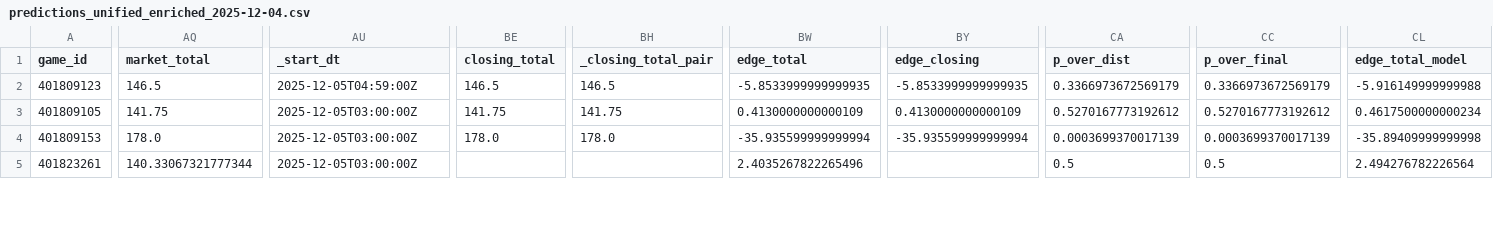
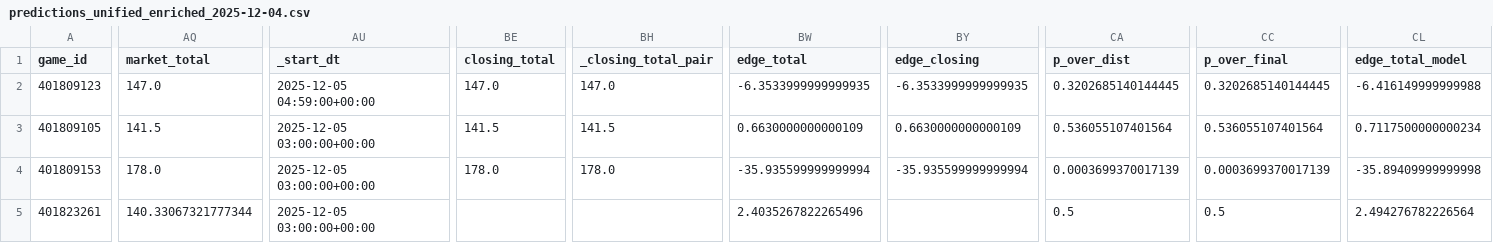
Before and after one commit to mostgood1/NCAAB, a CSV file: outputs/predictions_unified_enriched_2025-12-04.csv, drawn as a sheet; only a part is shown, gaps mark what is left out; the diff covers the shown part only; the diff names each change by its address in the sheet, - before the commit and + after, or states it on an @@ line.

Commit message:
chore(data+ui): update outputs and UI for 2025-12-03 (today 2025-12-04)

```diff
--- a/outputs/predictions_unified_enriched_2025-12-04.csv
+++ b/outputs/predictions_unified_enriched_2025-12-04.csv
-AQ2 (market_total): 146.5
+AQ2 (market_total): 147.0
-AU2 (_start_dt): 2025-12-05T04:59:00Z
+AU2 (_start_dt): 2025-12-05 04:59:00+00:00
-BE2 (closing_total): 146.5
+BE2 (closing_total): 147.0
-BH2 (_closing_total_pair): 146.5
+BH2 (_closing_total_pair): 147.0
-BW2 (edge_total): -5.8533999999999935
+BW2 (edge_total): -6.3533999999999935
-BY2 (edge_closing): -5.8533999999999935
+BY2 (edge_closing): -6.3533999999999935
-CA2 (p_over_dist): 0.3366973672569179
+CA2 (p_over_dist): 0.3202685140144445
-CC2 (p_over_final): 0.3366973672569179
+CC2 (p_over_final): 0.3202685140144445
-CL2 (edge_total_model): -5.916149999999988
+CL2 (edge_total_model): -6.416149999999988
-AQ3 (market_total): 141.75
+AQ3 (market_total): 141.5
-AU3:AU5 (_start_dt): 2025-12-05T03:00:00Z
+AU3:AU5 (_start_dt): 2025-12-05 03:00:00+00:00
-BE3 (closing_total): 141.75
+BE3 (closing_total): 141.5
-BH3 (_closing_total_pair): 141.75
+BH3 (_closing_total_pair): 141.5
-BW3 (edge_total): 0.4130000000000109
+BW3 (edge_total): 0.6630000000000109
-BY3 (edge_closing): 0.4130000000000109
+BY3 (edge_closing): 0.6630000000000109
-CA3 (p_over_dist): 0.5270167773192612
+CA3 (p_over_dist): 0.536055107401564
-CC3 (p_over_final): 0.5270167773192612
+CC3 (p_over_final): 0.536055107401564
-CL3 (edge_total_model): 0.4617500000000234
+CL3 (edge_total_model): 0.7117500000000234
```
Also changed, not shown: 144 edited cells elsewhere in this file, outputs/games_2025-12-04.csv, outputs/games_with_odds_2025-12-04.csv, 2 other files.
